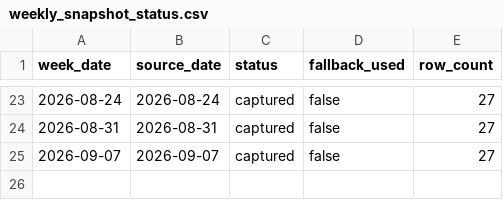
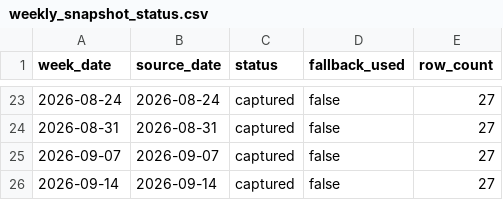
Before and after one commit to VedantAndhale/fl-scrapper, a CSV file: output/weekly_snapshot_status.csv, drawn as a sheet; only a part is shown, gaps mark what is left out; the diff names each change by its address in the sheet, - before the commit and + after, or states it on an @@ line.

```diff
--- a/output/weekly_snapshot_status.csv
+++ b/output/weekly_snapshot_status.csv
+row 26: 2026-09-14 | 2026-09-14 | captured | false | 27
```
Also changed, not shown: output/weekly_inventory_long.csv, output/weekly_inventory_wide.csv, 2 other files.
